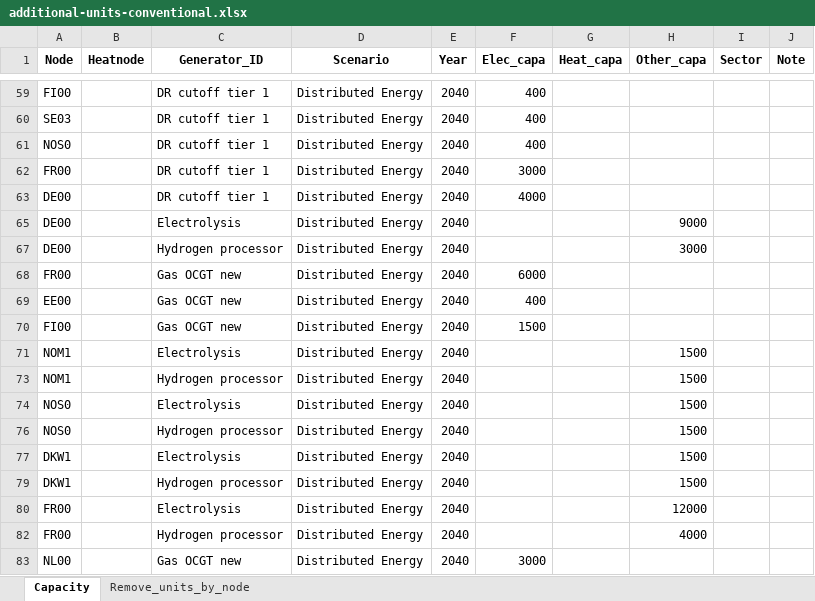
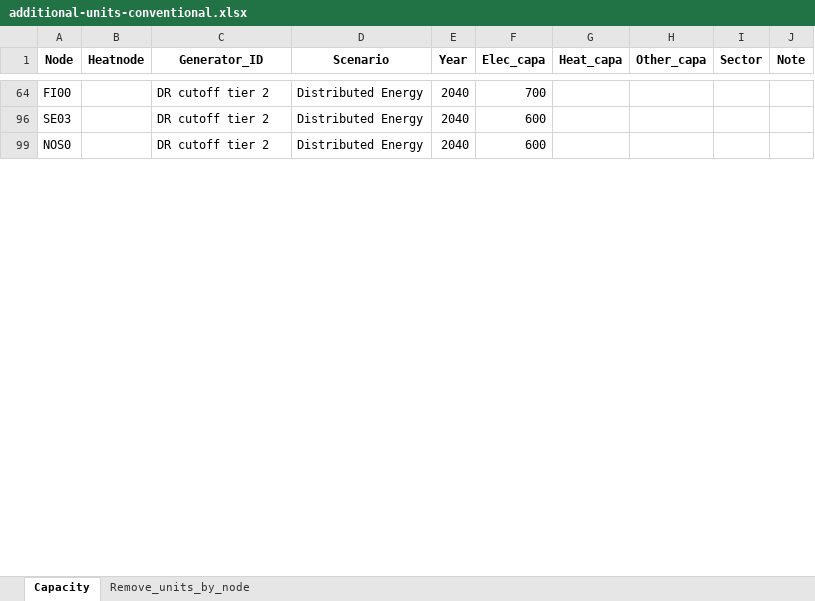
Before and after one commit to vttresearch/north_european_model, an Excel workbook: input/capacity/additional-units-conventional.xlsx, sheet Capacity, drawn as a sheet; only a part is shown, gaps mark what is left out; values as stored, in another font and other column widths than the file's, no borders; charts and pictures not drawn; removed rows and columns are numbered as before the commit, all else as after; the diff covers the shown part only; the diff names each change by its address in the sheet, - before the commit and + after, or states it on an @@ line.

```diff
--- a/input/capacity/additional-units-conventional.xlsx (sheet Capacity)
+++ b/input/capacity/additional-units-conventional.xlsx (sheet Capacity)
-C64 (Generator_ID): DR cutoff tier 1
+C64 (Generator_ID): DR cutoff tier 2
-F64 (Elec_capa): 400
+F64 (Elec_capa): 700
-C96 (Generator_ID): DR cutoff tier 1
+C96 (Generator_ID): DR cutoff tier 2
-F96 (Elec_capa): 400
+F96 (Elec_capa): 600
-C99 (Generator_ID): DR cutoff tier 1
+C99 (Generator_ID): DR cutoff tier 2
-F99 (Elec_capa): 400
+F99 (Elec_capa): 600
@@ row 62 hidden: FR00 |  | DR cutoff tier 1 | Distributed Energy | 2040 | 3000 @@
@@ row 63 hidden: DE00 |  | DR cutoff tier 1 | Distributed Energy | 2040 | 4000 @@
@@ row 65 hidden: DE00 |  | Electrolysis | Distributed Energy | 2040 |  |  | 9000 @@
@@ row 67 hidden: DE00 |  | Hydrogen processor | Distributed Energy | 2040 |  |  | 3000 @@
@@ row 68 hidden: FR00 |  | Gas OCGT new | Distributed Energy | 2040 | 6000 @@
@@ row 69 hidden: EE00 |  | Gas OCGT new | Distributed Energy | 2040 | 400 @@
@@ row 70 hidden: FI00 |  | Gas OCGT new | Distributed Energy | 2040 | 1500 @@
@@ row 71 hidden: NOM1 |  | Electrolysis | Distributed Energy | 2040 |  |  | 1500 @@
@@ row 73 hidden: NOM1 |  | Hydrogen processor | Distributed Energy | 2040 |  |  | 1500 @@
@@ row 74 hidden: NOS0 |  | Electrolysis | Distributed Energy | 2040 |  |  | 1500 @@
@@ row 76 hidden: NOS0 |  | Hydrogen processor | Distributed Energy | 2040 |  |  | 1500 @@
@@ row 77 hidden: DKW1 |  | Electrolysis | Distributed Energy | 2040 |  |  | 1500 @@
@@ row 79 hidden: DKW1 |  | Hydrogen processor | Distributed Energy | 2040 |  |  | 1500 @@
@@ row 80 hidden: FR00 |  | Electrolysis | Distributed Energy | 2040 |  |  | 12000 @@
@@ row 82 hidden: FR00 |  | Hydrogen processor | Distributed Energy | 2040 |  |  | 4000 @@
@@ row 83 hidden: NL00 |  | Gas OCGT new | Distributed Energy | 2040 | 3000 @@
```
Also changed, not shown: 1 added row, 57 hidden or unhidden rows and 10 edited cells elsewhere in this sheet, hidden cells, timeseries/Basic_processing/EV/region_coefficients.xlsx, timeseries/Basic_processing/Elec_demand/input/demand_coefficients.xlsx, 3 other files.
